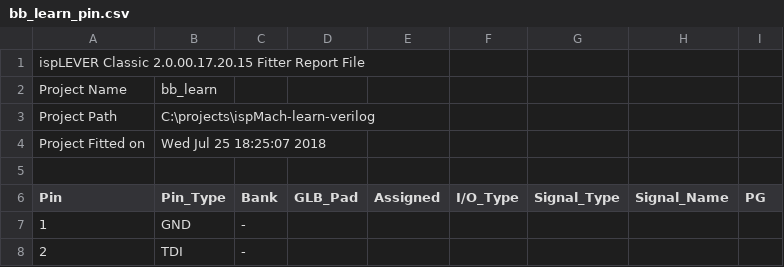
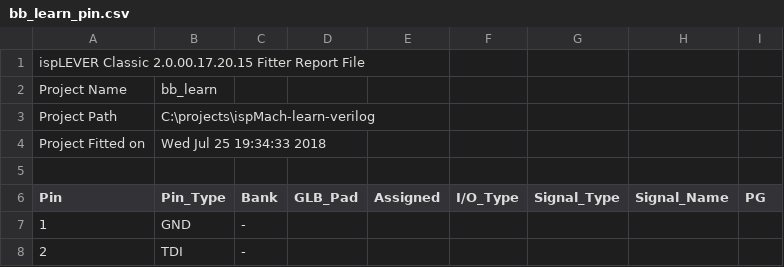
Before and after one commit to hpaluch/ispMach-learn-verilog, a CSV file: bb_learn_pin.csv, drawn as a sheet; only a part is shown.

```diff
--- a/bb_learn_pin.csv
+++ b/bb_learn_pin.csv
@@ -3,3 +3,3 @@ Project Name,bb_learn
 Project Path,C:\projects\ispMach-learn-verilog
-Project Fitted on,Wed Jul 25 18:25:07 2018
+Project Fitted on,Wed Jul 25 19:34:33 2018
 
```
Also changed, not shown: 5 other files.
